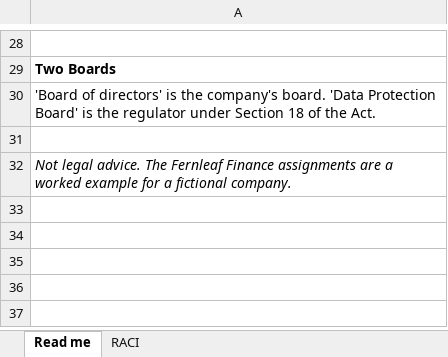
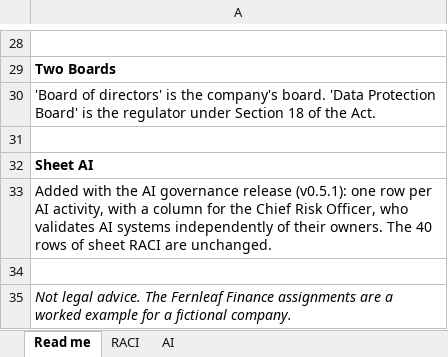
Before and after one commit to riturajb/dpdp-on-aws, an Excel workbook: operating-model/raci.xlsx, sheet Read me, drawn as a sheet; only a part is shown, gaps mark what is left out; values as stored, in another font and other column widths than the file's, no borders; the diff names each change by its address in the sheet, - before the commit and + after, or states it on an @@ line.

Commit message:
AI governance: Decide who owns the assistant before it is built
An impact assessment of the borrower assistant, ten decisions with
one decider each, and a policy on the use of AI. The operating model
gains a RACI sheet for AI, the Chief Risk Officer as independent
validator, six AI decision rights, policy 19, and AI in the
quarterly board report.

Control: DPDP-Act-S8(1), DPDP-Act-S8(4)
Release: AI governance
Tested-by: Not applicable
Approved-by: Rituraj

```diff
--- a/operating-model/raci.xlsx (sheet Read me)
+++ b/operating-model/raci.xlsx (sheet Read me)
+sheet tab: AI
+row 32: Sheet AI
+row 33: Added with the AI governance release (v0.5.1): one row per AI activity, with a column for the Chief Risk Officer, who validates AI systems independently of their owners. The 40 rows of sheet RACI are unchanged.
+row 34: (empty)
```
Also changed, not shown: sheet RACI, 7 other files.
